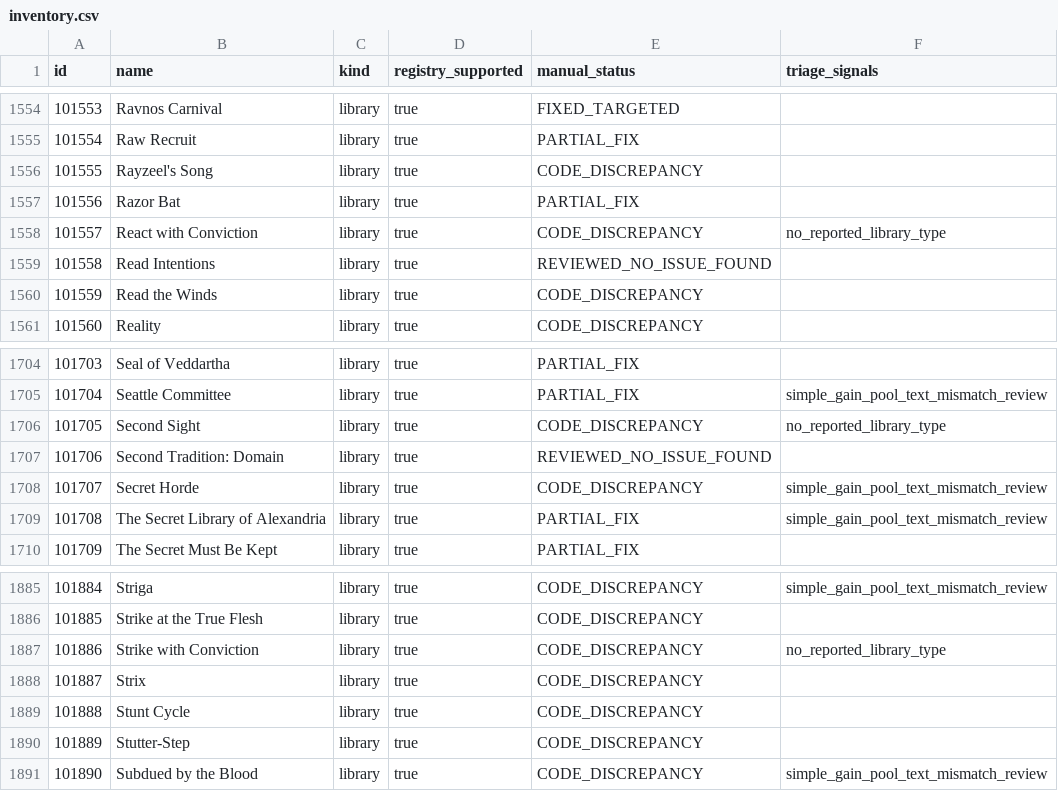
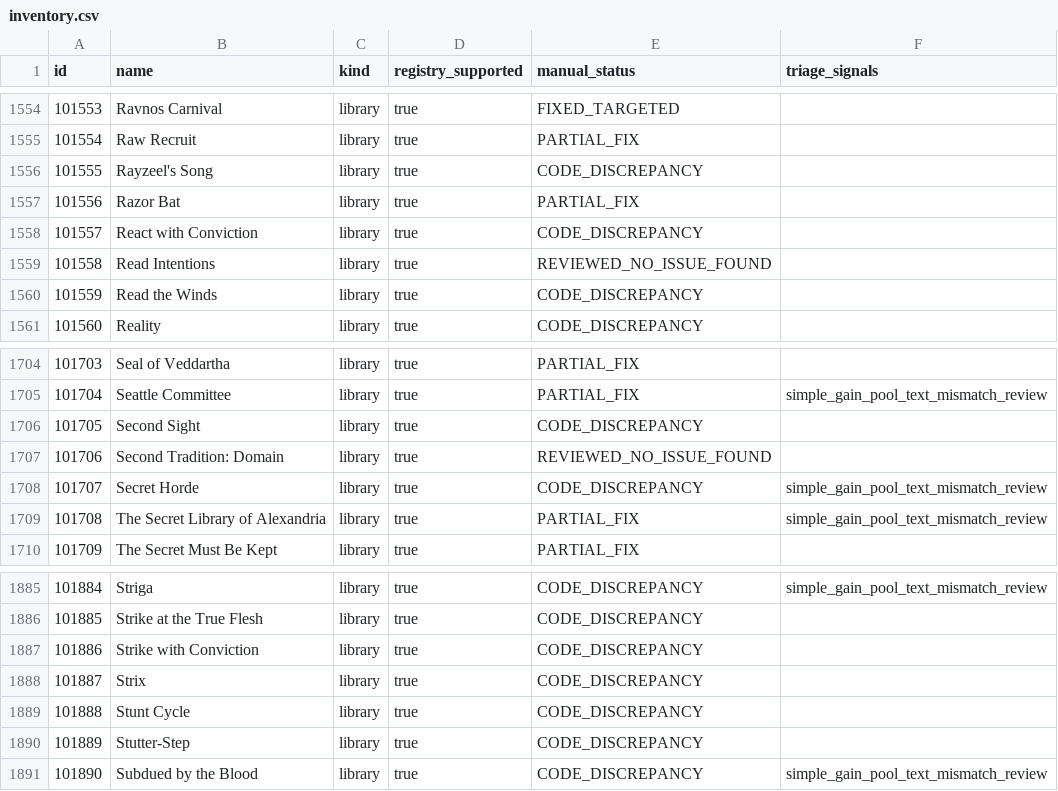
Before and after one commit to komensal/VTES-Player, a CSV file: docs/card-audit/inventory.csv, drawn as a sheet; only a part is shown, gaps mark what is left out.

Commit message:
Expose Conviction as a library card type
Co-authored-by: arena-agent <297053741+arena-agent@users.noreply.github.com>

```diff
--- a/docs/card-audit/inventory.csv
+++ b/docs/card-audit/inventory.csv
@@ -1557,3 +1557,3 @@
 "101556","Razor Bat","library","true","PARTIAL_FIX",""
-"101557","React with Conviction","library","true","CODE_DISCREPANCY","no_reported_library_type"
+"101557","React with Conviction","library","true","CODE_DISCREPANCY",""
 "101558","Read Intentions","library","true","REVIEWED_NO_ISSUE_FOUND",""
@@ -1705,3 +1705,3 @@
 "101704","Seattle Committee","library","true","PARTIAL_FIX","simple_gain_pool_text_mismatch_review"
-"101705","Second Sight","library","true","CODE_DISCREPANCY","no_reported_library_type"
+"101705","Second Sight","library","true","CODE_DISCREPANCY",""
 "101706","Second Tradition: Domain","library","true","REVIEWED_NO_ISSUE_FOUND",""
@@ -1886,3 +1886,3 @@
 "101885","Strike at the True Flesh","library","true","CODE_DISCREPANCY",""
-"101886","Strike with Conviction","library","true","CODE_DISCREPANCY","no_reported_library_type"
+"101886","Strike with Conviction","library","true","CODE_DISCREPANCY",""
 "101887","Strix","library","true","CODE_DISCREPANCY",""
```
Also changed, not shown: 6 other files.
